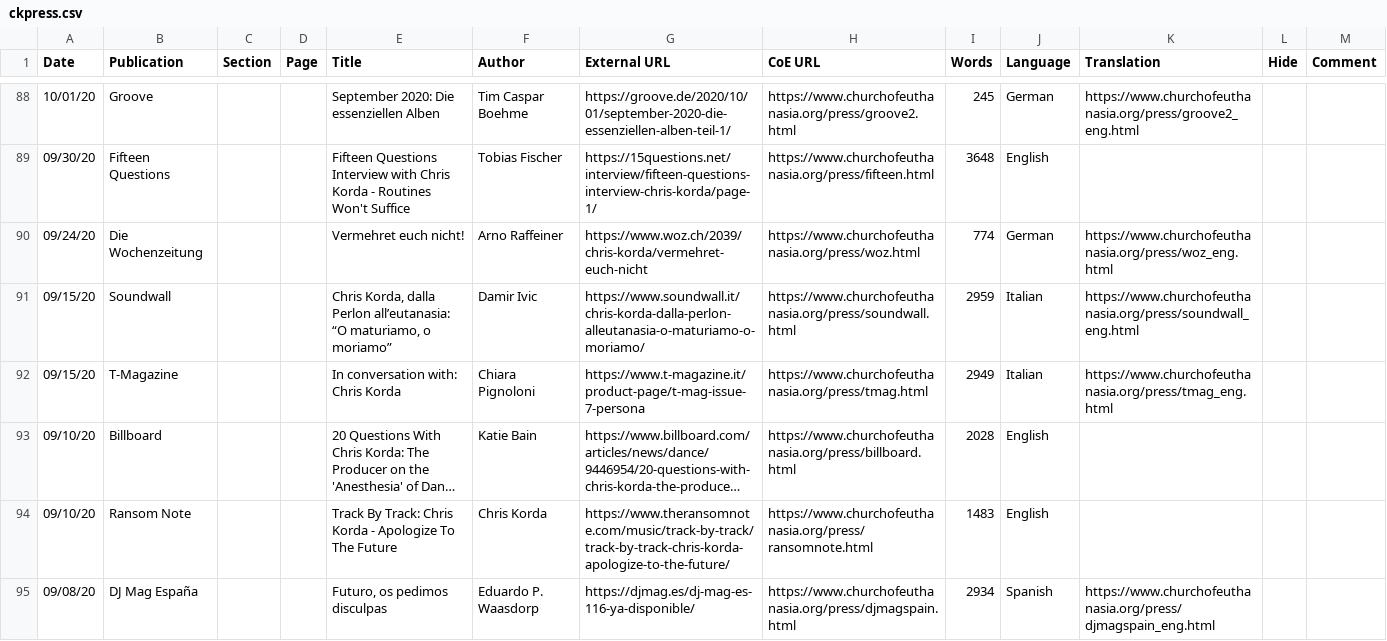
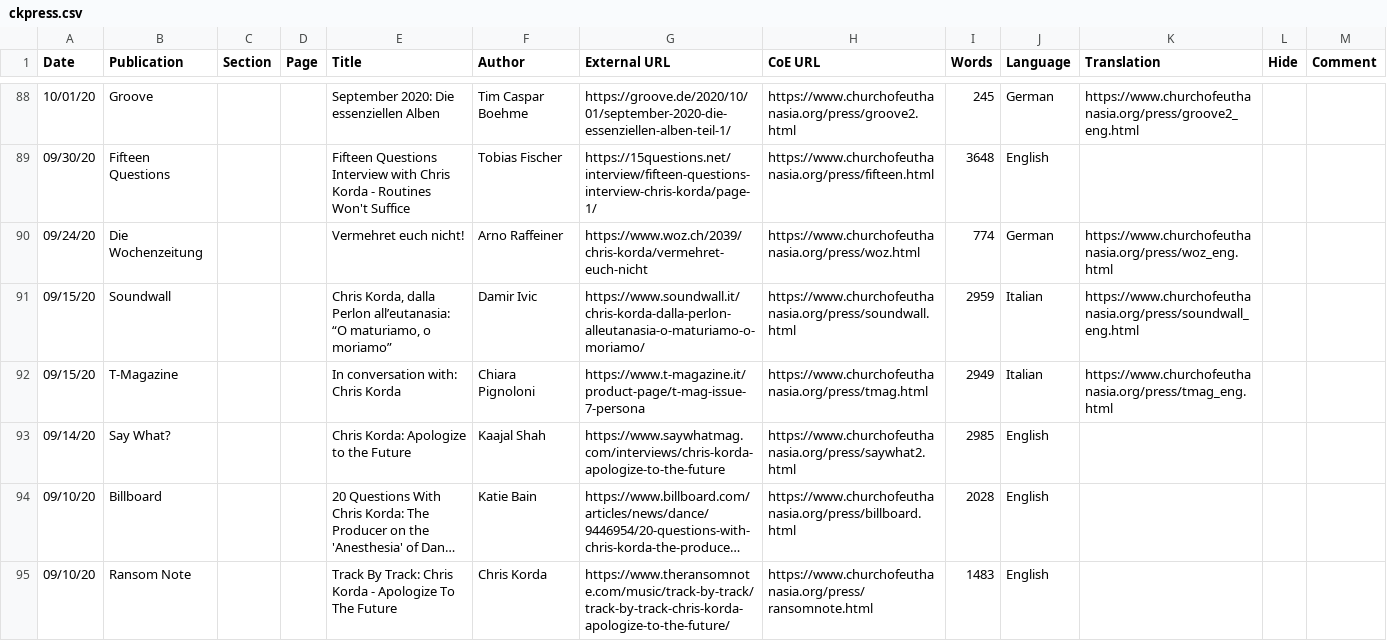
Before and after one commit to victimofleisure/victimofleisure.github.io, a CSV file: ckpress.csv, drawn as a sheet; only a part is shown, gaps mark what is left out; the shorter side is filled out with more unchanged rows; long unchanged cells end in …; the diff names each change by its address in the sheet, - before the commit and + after, or states it on an @@ line.

Commit message:
fix missing say what 2

```diff
--- a/ckpress.csv
+++ b/ckpress.csv
+row 93: 09/14/20 | Say What? |  |  | Chris Korda: Apologize to the Future | Kaajal Shah | https://www.saywhatmag.com/interviews/chris-korda-apologize-to-the-future | https://www.churchofeuthanasia.org/press/saywhat2.html | 2985 | English
```
Also changed, not shown: 1 other file.
